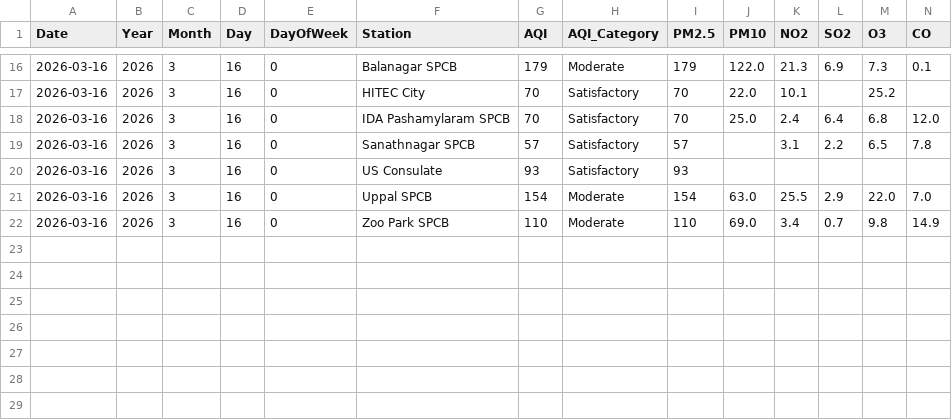
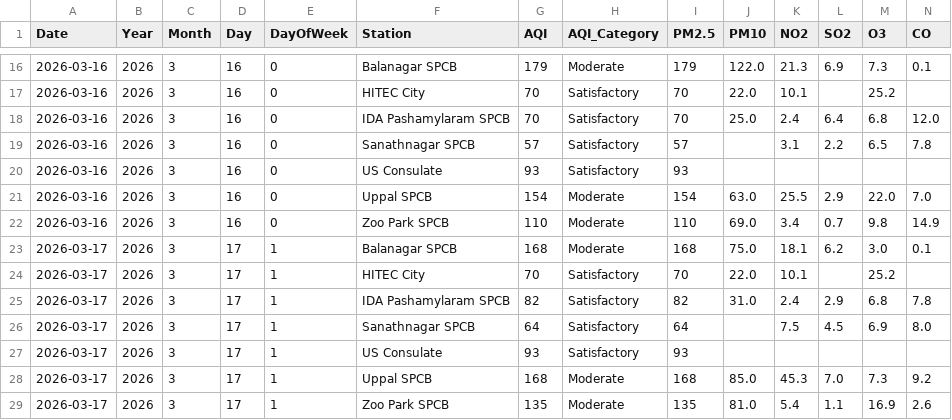
Before and after one commit to Rohan0639/aqi-prediction-ml, a CSV file: data/live_aqi_dataset.csv, drawn as a sheet; only a part is shown, gaps mark what is left out; rows hold the shown columns only; the diff names each change by its address in the sheet, - before the commit and + after, or states it on an @@ line.

```diff
--- a/data/live_aqi_dataset.csv
+++ b/data/live_aqi_dataset.csv
+row 23: 2026-03-17 | 2026 | 3 | 17 | 1 | Balanagar SPCB | 168 | Moderate | 168 | 75.0 | 18.1 | 6.2 | 3.0 | 0.1
+row 24: 2026-03-17 | 2026 | 3 | 17 | 1 | HITEC City | 70 | Satisfactory | 70 | 22.0 | 10.1 |  | 25.2
+row 25: 2026-03-17 | 2026 | 3 | 17 | 1 | IDA Pashamylaram SPCB | 82 | Satisfactory | 82 | 31.0 | 2.4 | 2.9 | 6.8 | 7.8
+row 26: 2026-03-17 | 2026 | 3 | 17 | 1 | Sanathnagar SPCB | 64 | Satisfactory | 64 |  | 7.5 | 4.5 | 6.9 | 8.0
+row 27: 2026-03-17 | 2026 | 3 | 17 | 1 | US Consulate | 93 | Satisfactory | 93
+row 28: 2026-03-17 | 2026 | 3 | 17 | 1 | Uppal SPCB | 168 | Moderate | 168 | 85.0 | 45.3 | 7.0 | 7.3 | 9.2
+row 29: 2026-03-17 | 2026 | 3 | 17 | 1 | Zoo Park SPCB | 135 | Moderate | 135 | 81.0 | 5.4 | 1.1 | 16.9 | 2.6
```
